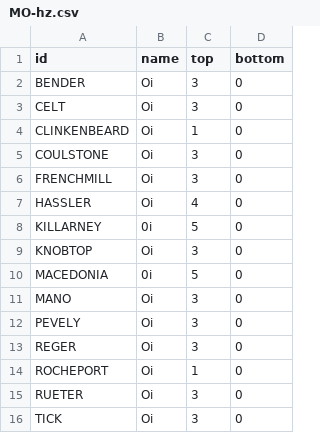
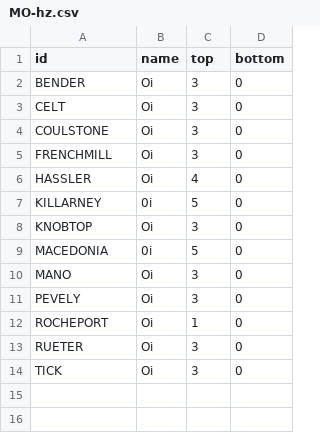
Before and after one commit to ncss-tech/SoilKnowledgeBase, a CSV file: inst/extdata/OSD-error-reporting/state/MO-hz.csv, drawn as a sheet.

```diff
--- a/inst/extdata/OSD-error-reporting/state/MO-hz.csv
+++ b/inst/extdata/OSD-error-reporting/state/MO-hz.csv
@@ -3,3 +3,2 @@
 "CELT","Oi",3,0
-"CLINKENBEARD","Oi",1,0
 "COULSTONE","Oi",3,0
@@ -12,3 +11,2 @@
 "PEVELY","Oi",3,0
-"REGER","Oi",3,0
 "ROCHEPORT","Oi",1,0
```
Also changed, not shown: inst/extdata/OSD-error-reporting/RO/raleigh-hz.csv, inst/extdata/OSD-error-reporting/RO/raleigh-series.csv, 23 other files.
